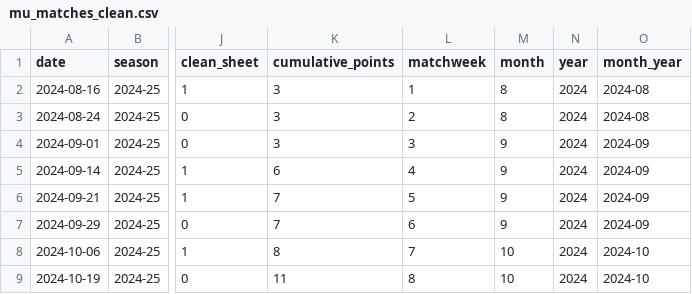
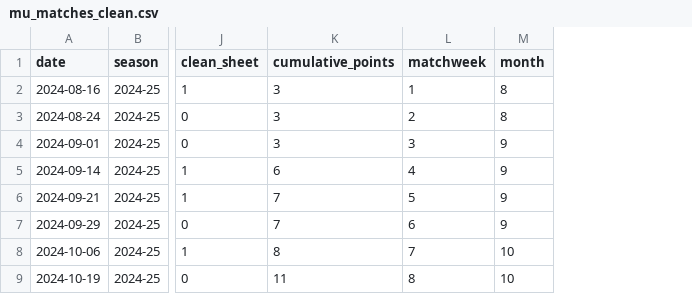
Before and after one commit to KHLLS/Analisa-MU, a CSV file: dataset/mu_matches_clean.csv, drawn as a sheet; only a part is shown, gaps mark what is left out; the diff names each change by its address in the sheet, - before the commit and + after, or states it on an @@ line.

Commit message:
menambahkan notebook untuk memudahkan processing data

```diff
--- a/dataset/mu_matches_clean.csv
+++ b/dataset/mu_matches_clean.csv
-column N (year), rows 2-9: all 2024
-column O (month_year), rows 2-9: 2024-08 | 2024-08 | 2024-09 | 2024-09 | 2024-09 | 2024-09 | 2024-10 | 2024-10
```
Also changed, not shown: 1 other file.
